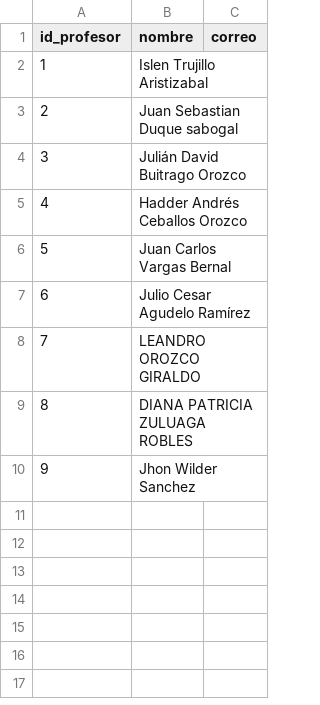
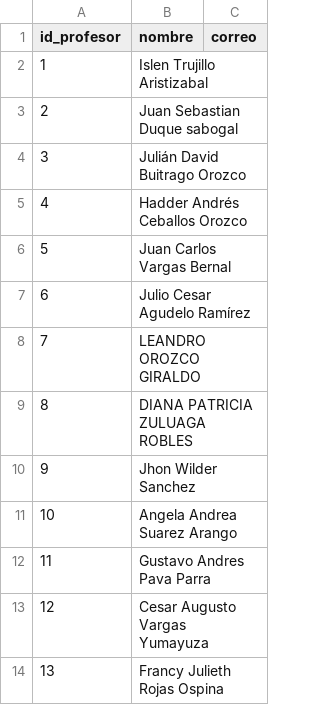
Before and after one commit to gambittrading/gambittrading.github.io, a CSV file: data/profesores.csv, drawn as a sheet; the diff names each change by its address in the sheet, - before the commit and + after, or states it on an @@ line.

```diff
--- a/data/profesores.csv
+++ b/data/profesores.csv
+row 11: 10 | Angela Andrea Suarez Arango
+row 12: 11 | Gustavo Andres Pava Parra
+row 13: 12 | Cesar Augusto Vargas Yumayuza
+row 14: 13 | Francy Julieth Rojas Ospina
```
Also changed, not shown: data/alumnos.csv, data/alumnos_materias.csv, 3 other files.
